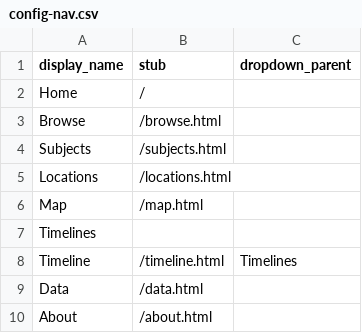
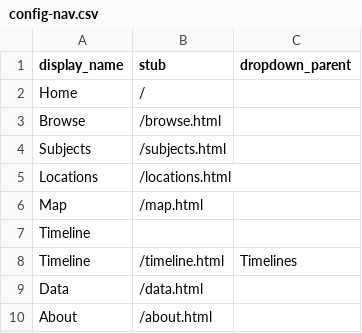
Before and after one commit to Sophsu888/imagesofancientmusic-demo, a CSV file: _data/config-nav.csv, drawn as a sheet.

Commit message:
Update config-nav.csv

```diff
--- a/_data/config-nav.csv
+++ b/_data/config-nav.csv
@@ -6,3 +6,3 @@ Locations,/locations.html
 Map,/map.html
-Timelines,,
+Timeline,,
 Timeline,/timeline.html,Timelines
```
